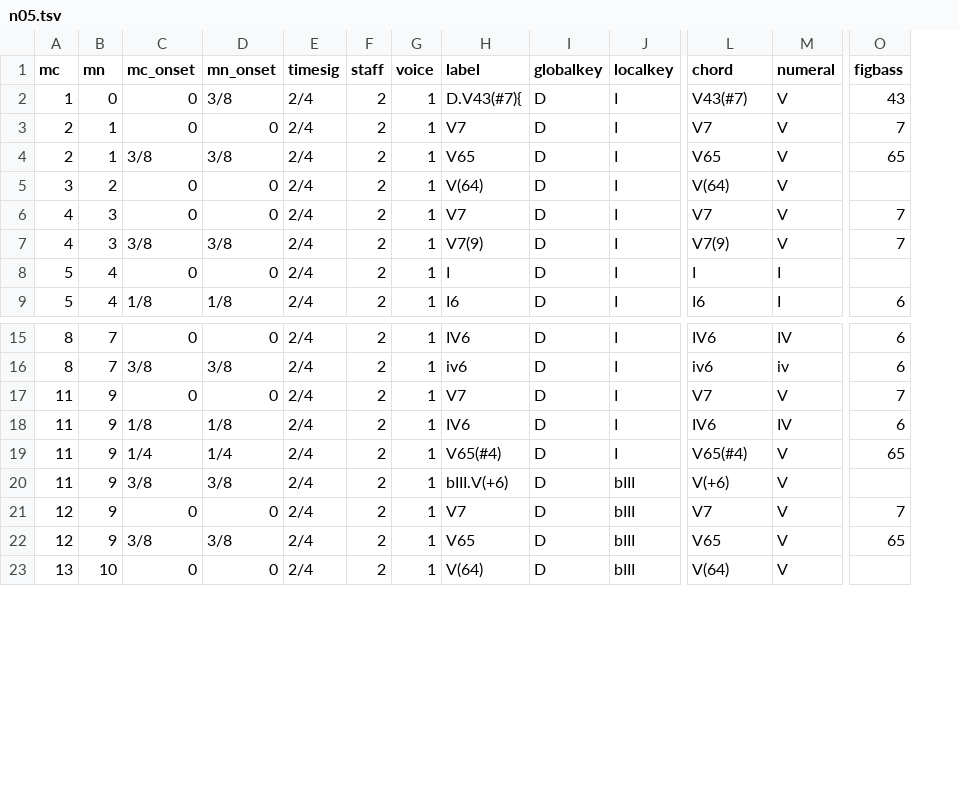
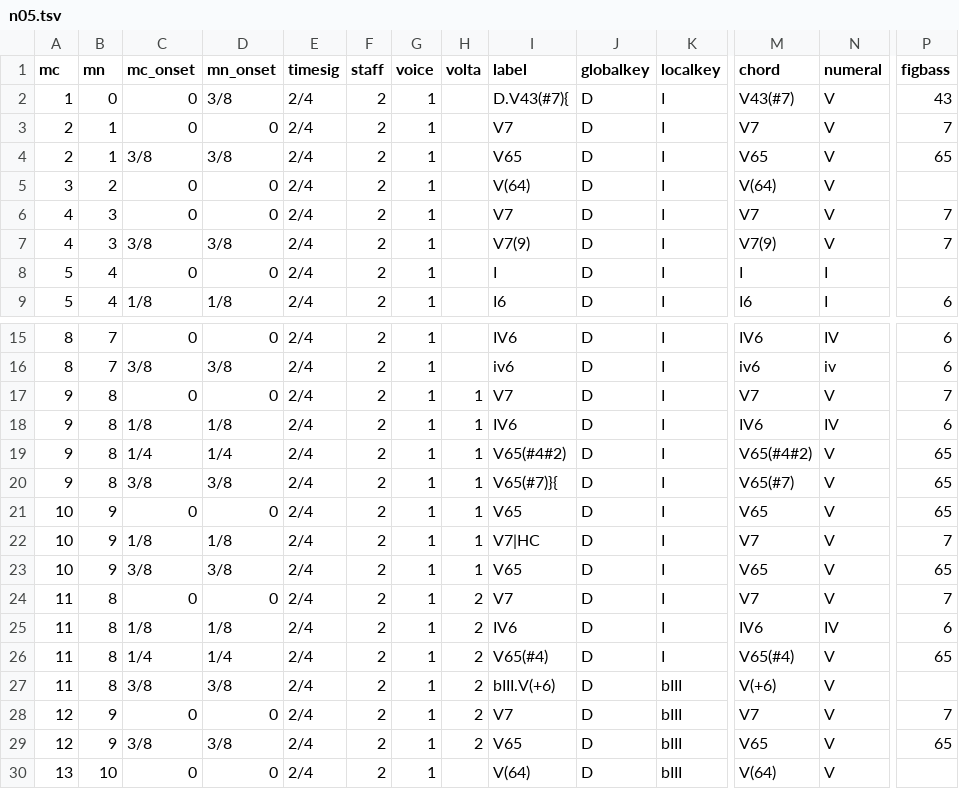
Before and after one commit to DCMLab/schumann_kinderszenen, a TSV file: harmonies/n05.tsv, drawn as a sheet; only a part is shown, gaps mark what is left out; addresses are those after the commit; rows hold the shown columns only; the diff names each change by its address in the sheet, - before the commit and + after, or states it on an @@ line.

```diff
--- a/harmonies/n05.tsv
+++ b/harmonies/n05.tsv
+column H (volta), rows 24-29: all 2
+row 17: 9 | 8 | 0 | 0 | 2/4 | 2 | 1 | 1 | V7 | D | I | V7 | V | 7
+row 18: 9 | 8 | 1/8 | 1/8 | 2/4 | 2 | 1 | 1 | IV6 | D | I | IV6 | IV | 6
+row 19: 9 | 8 | 1/4 | 1/4 | 2/4 | 2 | 1 | 1 | V65(#4#2) | D | I | V65(#4#2) | V | 65
+row 20: 9 | 8 | 3/8 | 3/8 | 2/4 | 2 | 1 | 1 | V65(#7)}{ | D | I | V65(#7) | V | 65
+row 21: 10 | 9 | 0 | 0 | 2/4 | 2 | 1 | 1 | V65 | D | I | V65 | V | 65
+row 22: 10 | 9 | 1/8 | 1/8 | 2/4 | 2 | 1 | 1 | V7|HC | D | I | V7 | V | 7
+row 23: 10 | 9 | 3/8 | 3/8 | 2/4 | 2 | 1 | 1 | V65 | D | I | V65 | V | 65
-B24:B27 (mn): 9
+B24:B27 (mn): 8
```
Also changed, not shown: measures/n05.tsv, notes/n05.tsv, 1 other file.
